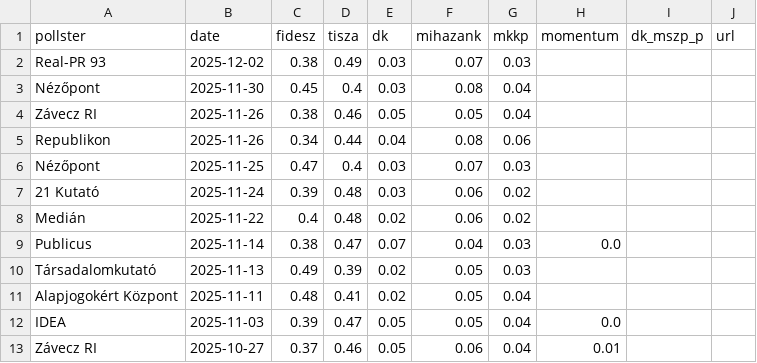
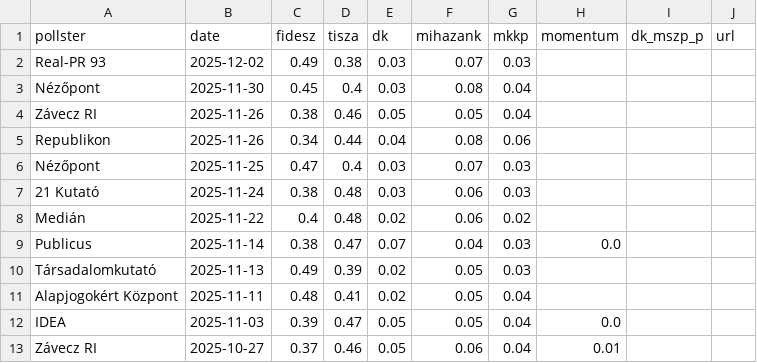
Before and after one commit to Kozvelemeny-org/hu-polling-2026, a CSV file: static/data/sure_voters.csv, drawn as a sheet; only a part is shown.

```diff
--- a/static/data/sure_voters.csv
+++ b/static/data/sure_voters.csv
@@ -1,3 +1,3 @@
 pollster,date,fidesz,tisza,dk,mihazank,mkkp,momentum,dk_mszp_p,url
-Real-PR 93,2025-12-02,0.38,0.49,0.03,0.07,0.03,,,
+Real-PR 93,2025-12-02,0.49,0.38,0.03,0.07,0.03,,,
 Nézőpont,2025-11-30,0.45,0.4,0.03,0.08,0.04,,,
@@ -6,3 +6,3 @@ Republikon,2025-11-26,0.34,0.44,0.04,0.08,0.06,,,
 Nézőpont,2025-11-25,0.47,0.4,0.03,0.07,0.03,,,
-21 Kutató,2025-11-24,0.39,0.48,0.03,0.06,0.02,,,
+21 Kutató,2025-11-24,0.38,0.48,0.03,0.06,0.03,,,
 Medián,2025-11-22,0.4,0.48,0.02,0.06,0.02,,,
```
Also changed, not shown: 1 other file.
